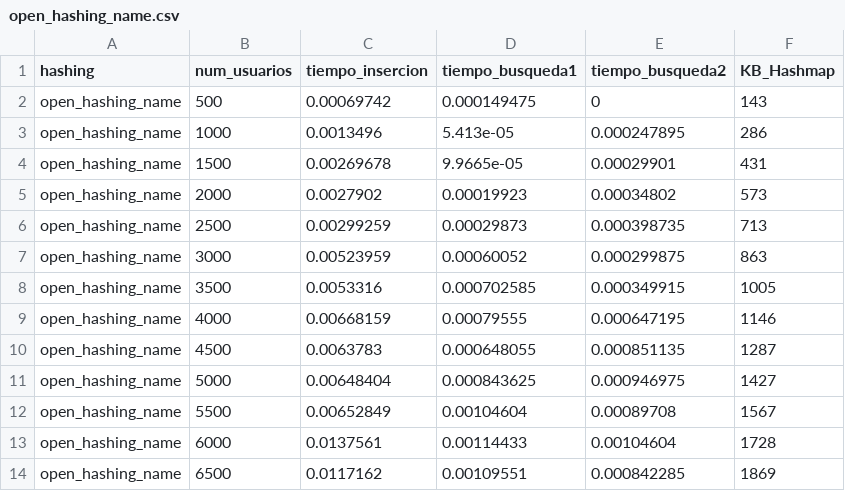
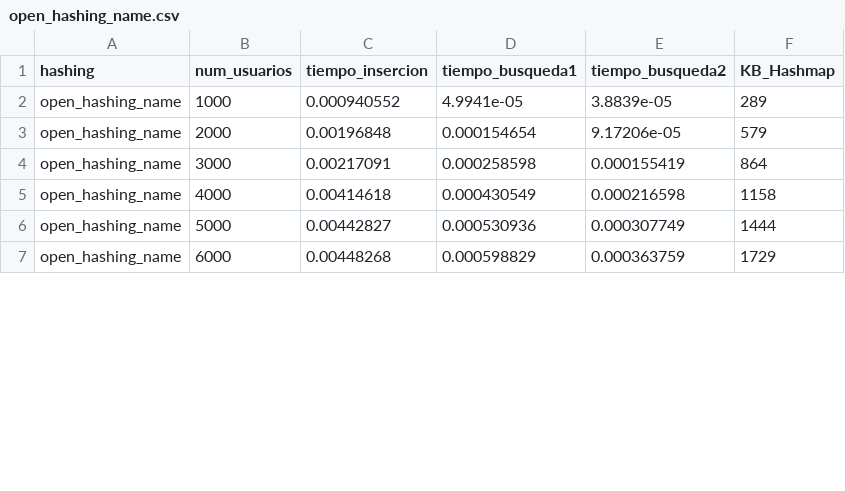
Before and after one commit to RicardoCharris14/Tarea-2-EDD, a CSV file: test_results/open_hashing_name.csv, drawn as a sheet; only a part is shown; the diff covers the shown part only.

```diff
--- a/test_results/open_hashing_name.csv
+++ b/test_results/open_hashing_name.csv
@@ -1,14 +1,7 @@
 hashing;num_usuarios;tiempo_insercion;tiempo_busqueda1;tiempo_busqueda2;KB_Hashmap
-open_hashing_name;500;0.00069742;0.000149475;0;143
-open_hashing_name;1000;0.0013496;5.413e-05;0.000247895;286
-open_hashing_name;1500;0.00269678;9.9665e-05;0.00029901;431
-open_hashing_name;2000;0.0027902;0.00019923;0.00034802;573
-open_hashing_name;2500;0.00299259;0.00029873;0.000398735;713
-open_hashing_name;3000;0.00523959;0.00060052;0.000299875;863
-open_hashing_name;3500;0.0053316;0.000702585;0.000349915;1005
-open_hashing_name;4000;0.00668159;0.00079555;0.000647195;1146
-open_hashing_name;4500;0.0063783;0.000648055;0.000851135;1287
-open_hashing_name;5000;0.00648404;0.000843625;0.000946975;1427
-open_hashing_name;5500;0.00652849;0.00104604;0.00089708;1567
-open_hashing_name;6000;0.0137561;0.00114433;0.00104604;1728
-open_hashing_name;6500;0.0117162;0.00109551;0.000842285;1869
+open_hashing_name;1000;0.000940552;4.9941e-05;3.8839e-05;289
+open_hashing_name;2000;0.00196848;0.000154654;9.17206e-05;579
+open_hashing_name;3000;0.00217091;0.000258598;0.000155419;864
+open_hashing_name;4000;0.00414618;0.000430549;0.000216598;1158
+open_hashing_name;5000;0.00442827;0.000530936;0.000307749;1444
+open_hashing_name;6000;0.00448268;0.000598829;0.000363759;1729
```
Also changed, not shown: 13 removed rows and 56 edited cells elsewhere in this file, test_results/double_probing_id.csv, test_results/double_probing_name.csv, 7 other files.
